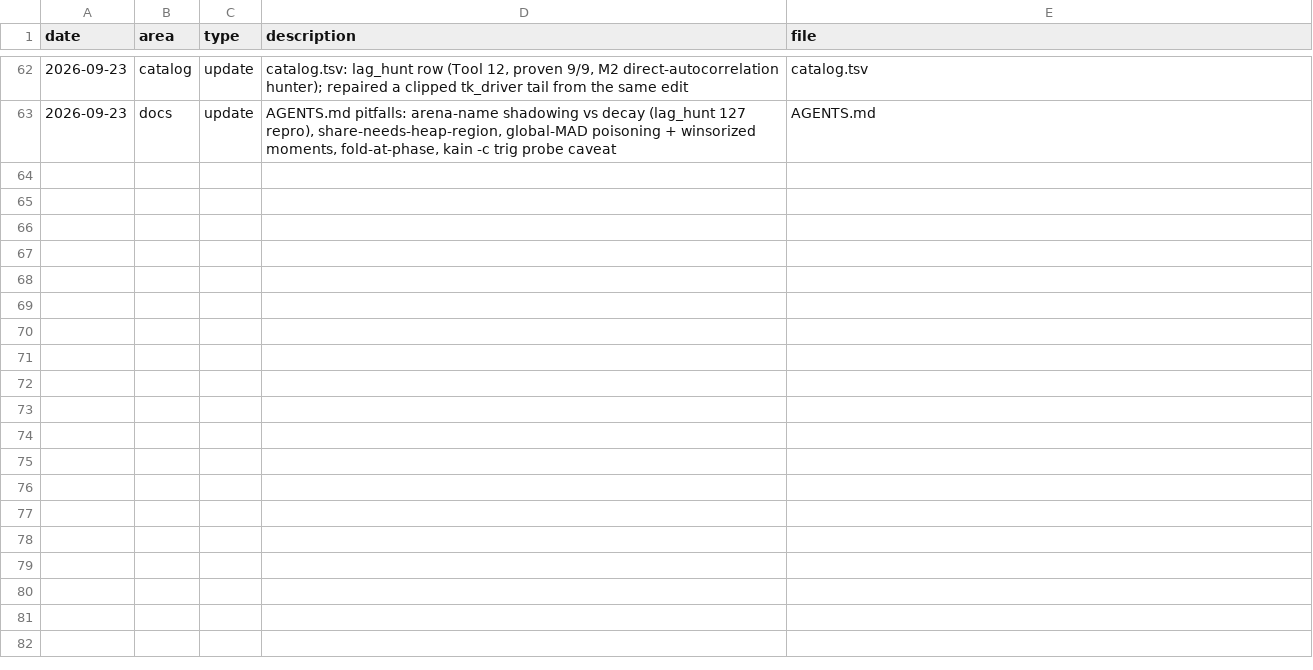
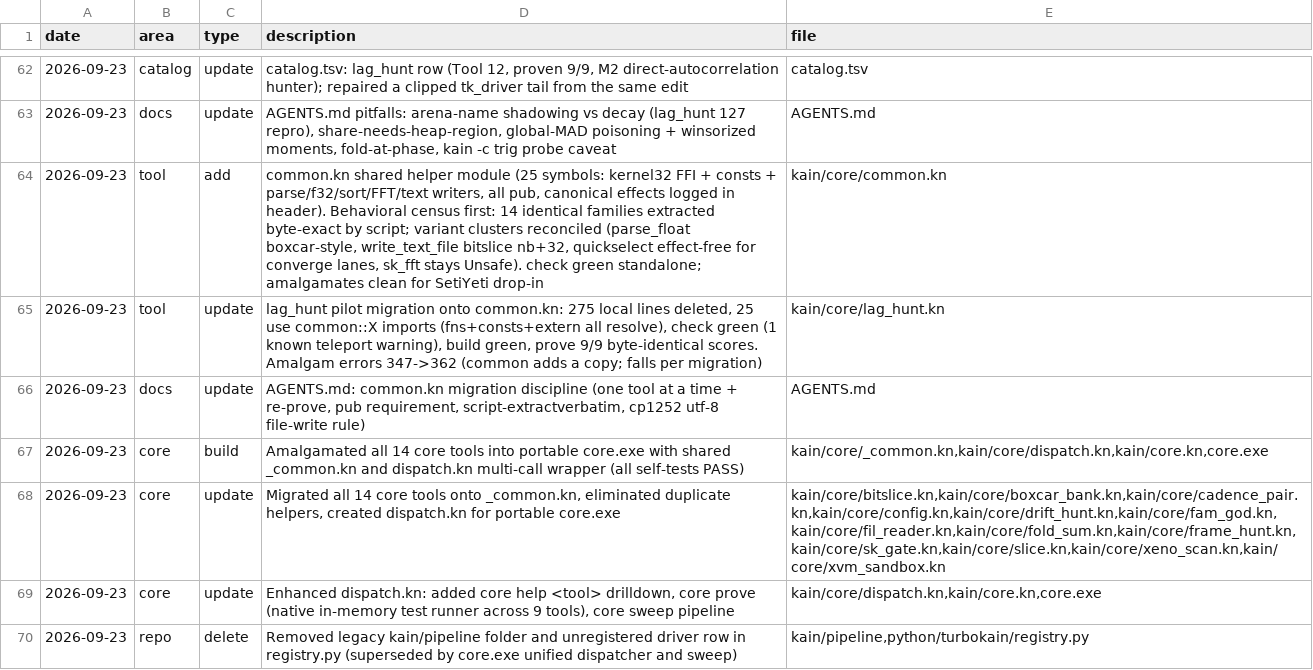
Before and after one commit to ephemara/TurboKain, a TSV file: memory.tsv, drawn as a sheet; only a part is shown, gaps mark what is left out; the diff names each change by its address in the sheet, - before the commit and + after, or states it on an @@ line.

Commit message:
unify all core tools - delete pipeline/ and amalgamate core tools into one unified wrapper

```diff
--- a/memory.tsv
+++ b/memory.tsv
+row 64: 2026-09-23 | tool | add | common.kn shared helper module (25 symbols: kernel32 FFI + consts + parse/f32/sort/FFT/text writers, all pub, canonical effects logged in header). Behavioral census first: 14 identical families extracted byte-exact by script; variant clusters reconciled (parse_float boxcar-style, write_text_file bitslice nb+32, quickselect effect-free for converge lanes, sk_fft stays Unsafe). check green standalone; amalgamates clean for SetiYeti drop-in | kain/core/common.kn
+row 65: 2026-09-23 | tool | update | lag_hunt pilot migration onto common.kn: 275 local lines deleted, 25 use common::X imports (fns+consts+extern all resolve), check green (1 known teleport warning), build green, prove 9/9 byte-identical scores. Amalgam errors 347->362 (common adds a copy; falls per migration) | kain/core/lag_hunt.kn
+row 66: 2026-09-23 | docs | update | AGENTS.md: common.kn migration discipline (one tool at a time + re-prove, pub requirement, script-extractverbatim, cp1252 utf-8 file-write rule) | AGENTS.md
+row 67: 2026-09-23 | core | build | Amalgamated all 14 core tools into portable core.exe with shared _common.kn and dispatch.kn multi-call wrapper (all self-tests PASS) | kain/core/_common.kn,kain/core/dispatch.kn,kain/core.kn,core.exe
+row 68: 2026-09-23 | core | update | Migrated all 14 core tools onto _common.kn, eliminated duplicate helpers, created dispatch.kn for portable core.exe | kain/core/bitslice.kn,kain/core/boxcar_bank.kn,kain/core/cadence_pair.kn,kain/core/config.kn,kain/core/drift_hunt.kn,kain/core/fam_god.kn,kain/core/fil_reader.kn,kain/core/fold_sum.kn,kain/core/frame_hunt.kn,kain/core/sk_gate.kn,kain/core/slice.kn,kain/core/xeno_scan.kn,kain/core/xvm_sandbox.kn
+row 69: 2026-09-23 | core | update | Enhanced dispatch.kn: added core help <tool> drilldown, core prove (native in-memory test runner across 9 tools), core sweep pipeline | kain/core/dispatch.kn,kain/core.kn,core.exe
+row 70: 2026-09-23 | repo | delete | Removed legacy kain/pipeline folder and unregistered driver row in registry.py (superseded by core.exe unified dispatcher and sweep) | kain/pipeline,python/turbokain/registry.py
```
Also changed, not shown: catalog.tsv, 27 other files.
